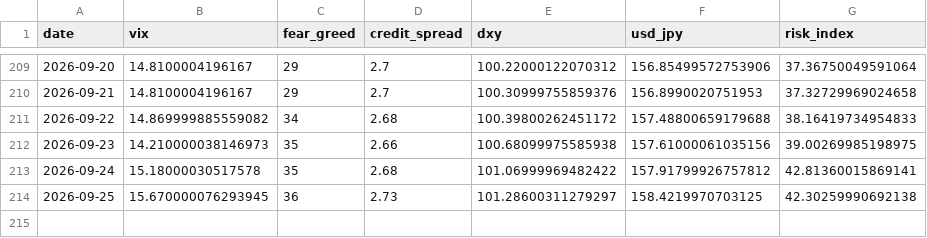
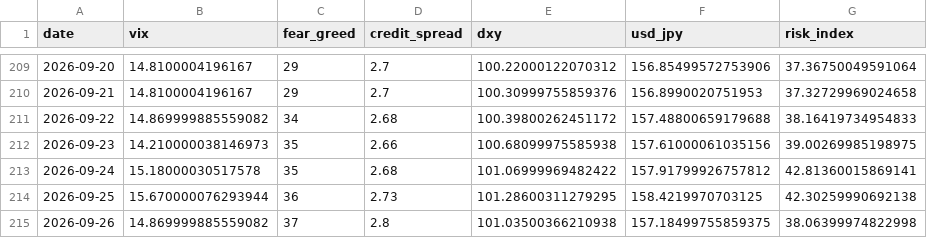
Before and after one commit to actionk-dev/risk-dashboard, a CSV file: risk_history.csv, drawn as a sheet; only a part is shown, gaps mark what is left out.

```diff
--- a/risk_history.csv
+++ b/risk_history.csv
@@ -213,2 +213,3 @@ date,vix,fear_greed,credit_spread,dxy,usd_jpy,risk_index
 2026-09-24,15.18000030517578,35,2.68,101.06999969482422,157.91799926757812,42.81360015869141
-2026-09-25,15.670000076293945,36,2.73,101.28600311279297,158.4219970703125,42.30259990692138
+2026-09-25,15.670000076293944,36,2.73,101.28600311279295,158.4219970703125,42.30259990692138
+2026-09-26,14.869999885559082,37,2.8,101.03500366210938,157.18499755859375,38.06399974822998
```
